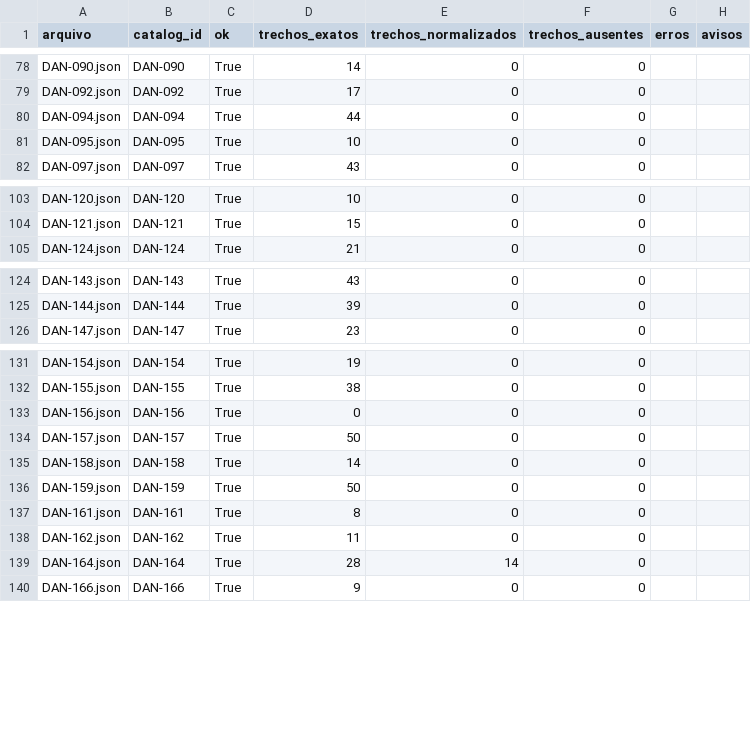
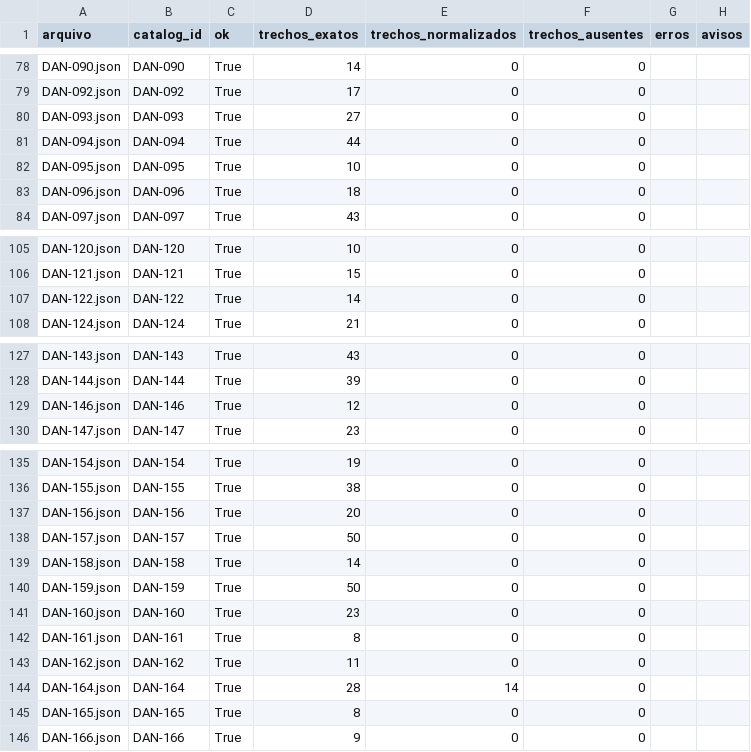
Before and after one commit to bulk-consulting/multiagent-incidents-postmortem, a CSV file: ingestion/fichas/saida/validacao.csv, drawn as a sheet; only a part is shown, gaps mark what is left out; the diff covers the shown part only.

```diff
--- a/ingestion/fichas/saida/validacao.csv
+++ b/ingestion/fichas/saida/validacao.csv
@@ -79,4 +79,6 @@ DAN-090.json,DAN-090,True,14,0,0,,
 DAN-092.json,DAN-092,True,17,0,0,,
+DAN-093.json,DAN-093,True,27,0,0,,
 DAN-094.json,DAN-094,True,44,0,0,,
 DAN-095.json,DAN-095,True,10,0,0,,
+DAN-096.json,DAN-096,True,18,0,0,,
 DAN-097.json,DAN-097,True,43,0,0,,
@@ -104,2 +106,3 @@ DAN-120.json,DAN-120,True,10,0,0,,
 DAN-121.json,DAN-121,True,15,0,0,,
+DAN-122.json,DAN-122,True,14,0,0,,
 DAN-124.json,DAN-124,True,21,0,0,,
@@ -125,2 +128,3 @@ DAN-143.json,DAN-143,True,43,0,0,,
 DAN-144.json,DAN-144,True,39,0,0,,
+DAN-146.json,DAN-146,True,12,0,0,,
 DAN-147.json,DAN-147,True,23,0,0,,
@@ -132,3 +136,3 @@ DAN-154.json,DAN-154,True,19,0,0,,
 DAN-155.json,DAN-155,True,38,0,0,,
-DAN-156.json,DAN-156,True,0,0,0,,
+DAN-156.json,DAN-156,True,20,0,0,,
 DAN-157.json,DAN-157,True,50,0,0,,
@@ -136,2 +140,3 @@ DAN-158.json,DAN-158,True,14,0,0,,
 DAN-159.json,DAN-159,True,50,0,0,,
+DAN-160.json,DAN-160,True,23,0,0,,
 DAN-161.json,DAN-161,True,8,0,0,,
@@ -139,2 +144,3 @@ DAN-162.json,DAN-162,True,11,0,0,,
 DAN-164.json,DAN-164,True,28,14,0,,
+DAN-165.json,DAN-165,True,8,0,0,,
 DAN-166.json,DAN-166,True,9,0,0,,
```
Also changed, not shown: 2 added rows and 1 edited cell elsewhere in this file, 27 other files.
